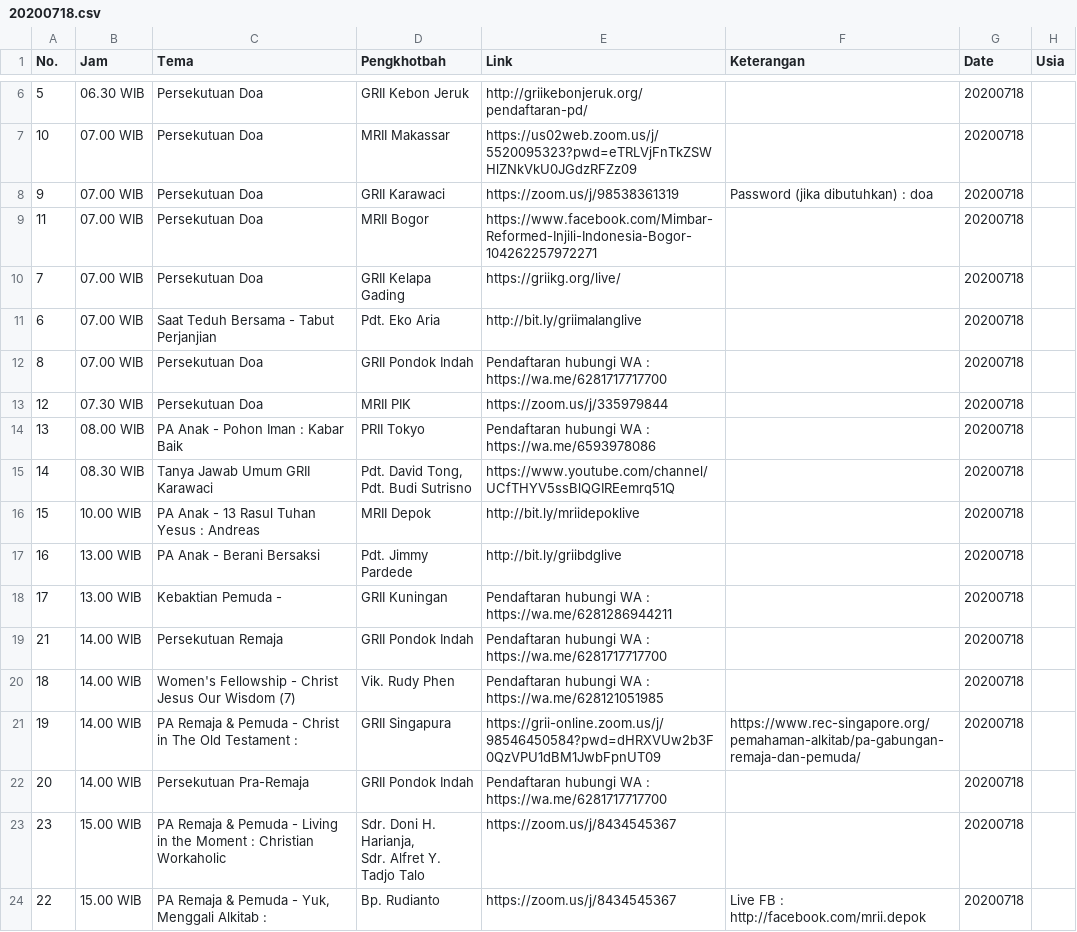
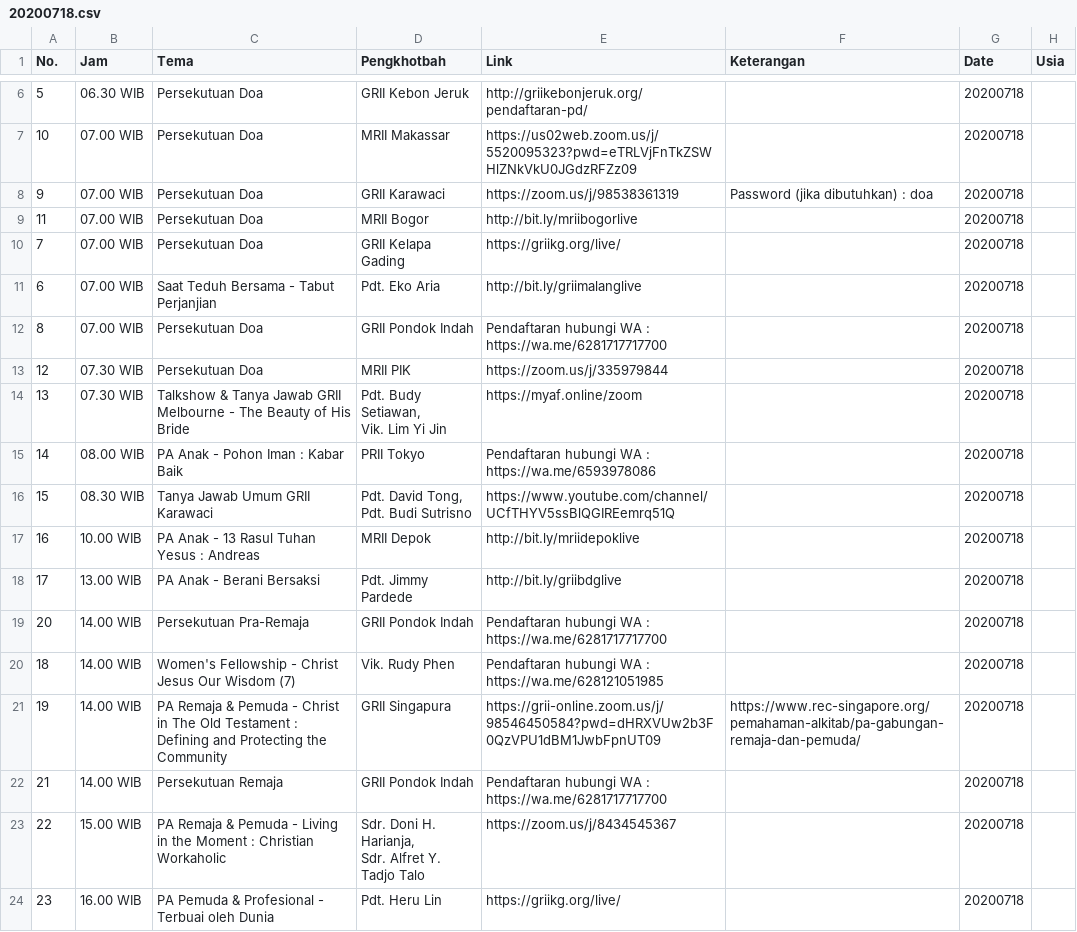
Before and after one commit to jadwal-grii-online/jadwal-grii-online.github.io, a CSV file: data/20200718.csv, drawn as a sheet; only a part is shown, gaps mark what is left out; the diff covers the shown part only.

```diff
--- a/data/20200718.csv
+++ b/data/20200718.csv
@@ -8,3 +8,3 @@ No.,Jam,Tema,Pengkhotbah,Link,Keterangan,Date,Usia
 9,07.00 WIB,Persekutuan Doa,GRII Karawaci,https://zoom.us/j/98538361319,Password (jika dibutuhkan) : doa,20200718,
-11,07.00 WIB,Persekutuan Doa,MRII Bogor,https://www.facebook.com/Mimbar-Reformed-Injili-Indonesia-Bogor-104262257972271,,20200718,
+11,07.00 WIB,Persekutuan Doa,MRII Bogor,http://bit.ly/mriibogorlive,,20200718,
 7,07.00 WIB,Persekutuan Doa,GRII Kelapa Gading,https://griikg.org/live/,,20200718,
@@ -13,14 +13,15 @@ No.,Jam,Tema,Pengkhotbah,Link,Keterangan,Date,Usia
 12,07.30 WIB,Persekutuan Doa,MRII PIK,https://zoom.us/j/335979844,,20200718,
-13,08.00 WIB,PA Anak - Pohon Iman : Kabar Baik,PRII Tokyo,Pendaftaran hubungi WA : https://wa.me/6593978086,,20200718,
-14,08.30 WIB,Tanya Jawab Umum GRII Karawaci,"Pdt. David Tong,
- Pdt. Budi Sutrisno",https://www.youtube.com/channel/UCfTHYV5ssBlQGIREemrq51Q,,20200718,
-15,10.00 WIB,PA Anak - 13 Rasul Tuhan Yesus : Andreas,MRII Depok,http://bit.ly/mriidepoklive,,20200718,
-16,13.00 WIB,PA Anak - Berani Bersaksi,Pdt. Jimmy Pardede,http://bit.ly/griibdglive,,20200718,
-17,13.00 WIB,Kebaktian Pemuda -,GRII Kuningan,Pendaftaran hubungi WA : https://wa.me/6281286944211,,20200718,
+13,07.30 WIB,Talkshow & Tanya Jawab GRII Melbourne - The Beauty of His Bride,"Pdt. Budy Setiawan,
+Vik. Lim Yi Jin",https://myaf.online/zoom,,20200718,
+14,08.00 WIB,PA Anak - Pohon Iman : Kabar Baik,PRII Tokyo,Pendaftaran hubungi WA : https://wa.me/6593978086,,20200718,
+15,08.30 WIB,Tanya Jawab Umum GRII Karawaci,"Pdt. David Tong,
+ Pdt. Budi Sutrisno",https://www.youtube.com/channel/UCfTHYV5ssBlQGIREemrq51Q,,20200718,
+16,10.00 WIB,PA Anak - 13 Rasul Tuhan Yesus : Andreas,MRII Depok,http://bit.ly/mriidepoklive,,20200718,
+17,13.00 WIB,PA Anak - Berani Bersaksi,Pdt. Jimmy Pardede,http://bit.ly/griibdglive,,20200718,
+20,14.00 WIB,Persekutuan Pra-Remaja,GRII Pondok Indah,Pendaftaran hubungi WA : https://wa.me/6281717717700,,20200718,
+18,14.00 WIB,Women's Fellowship - Christ Jesus Our Wisdom (7),Vik. Rudy Phen,Pendaftaran hubungi WA : https://wa.me/628121051985,,20200718,
+19,14.00 WIB,PA Remaja & Pemuda - Christ in The Old Testament : Defining and Protecting the Community,GRII Singapura,https://grii-online.zoom.us/j/98546450584?pwd=dHRXVUw2b3F0QzVPU1dBM1JwbFpnUT09,https://www.rec-singapore.org/pemahaman-alkitab/pa-gabungan-remaja-dan-pemuda/,20200718,
 21,14.00 WIB,Persekutuan Remaja,GRII Pondok Indah,Pendaftaran hubungi WA : https://wa.me/6281717717700,,20200718,
-18,14.00 WIB,Women's Fellowship - Christ Jesus Our Wisdom (7),Vik. Rudy Phen,Pendaftaran hubungi WA : https://wa.me/628121051985,,20200718,
-19,14.00 WIB,PA Remaja & Pemuda - Christ in The Old Testament :,GRII Singapura,https://grii-online.zoom.us/j/98546450584?pwd=dHRXVUw2b3F0QzVPU1dBM1JwbFpnUT09,https://www.rec-singapore.org/pemahaman-alkitab/pa-gabungan-remaja-dan-pemuda/,20200718,
-20,14.00 WIB,Persekutuan Pra-Remaja,GRII Pondok Indah,Pendaftaran hubungi WA : https://wa.me/6281717717700,,20200718,
-23,15.00 WIB,PA Remaja & Pemuda - Living in the Moment : Christian Workaholic,"Sdr. Doni H. Harianja,
- Sdr. Alfret Y. Tadjo Talo",https://zoom.us/j/8434545367,,20200718,
-22,15.00 WIB,"PA Remaja & Pemuda - Yuk, Menggali Alkitab :",Bp. Rudianto,https://zoom.us/j/8434545367,Live FB : http://facebook.com/mrii.depok,20200718,
+22,15.00 WIB,PA Remaja & Pemuda - Living in the Moment : Christian Workaholic,"Sdr. Doni H. Harianja,
+ Sdr. Alfret Y. Tadjo Talo",https://zoom.us/j/8434545367,,20200718,
+23,16.00 WIB,PA Pemuda & Profesional - Terbuai oleh Dunia,Pdt. Heru Lin,https://griikg.org/live/,,20200718,
```
Also changed, not shown: 1 added row, 1 removed row and 21 edited cells elsewhere in this file, data/20200719.csv, 15 other files.
